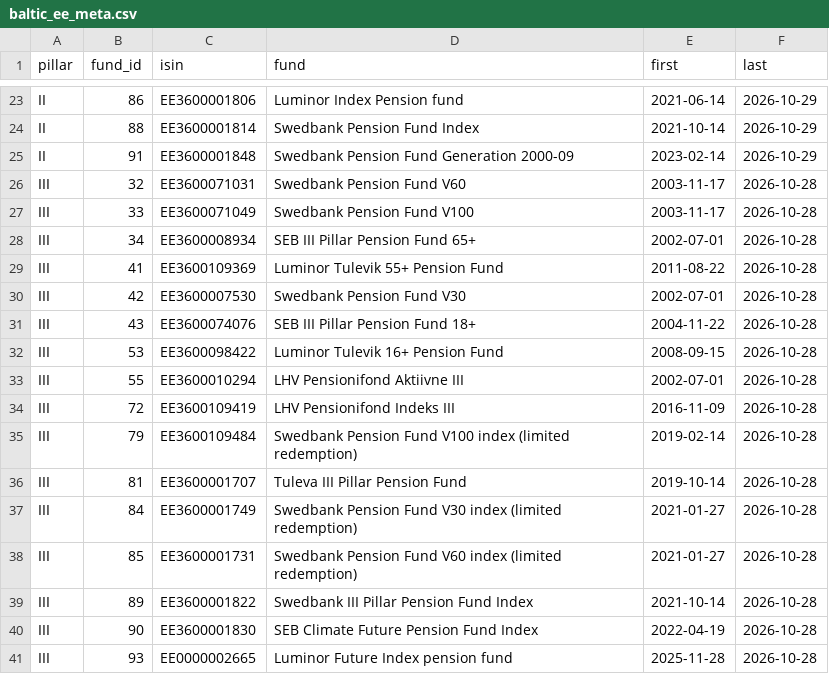
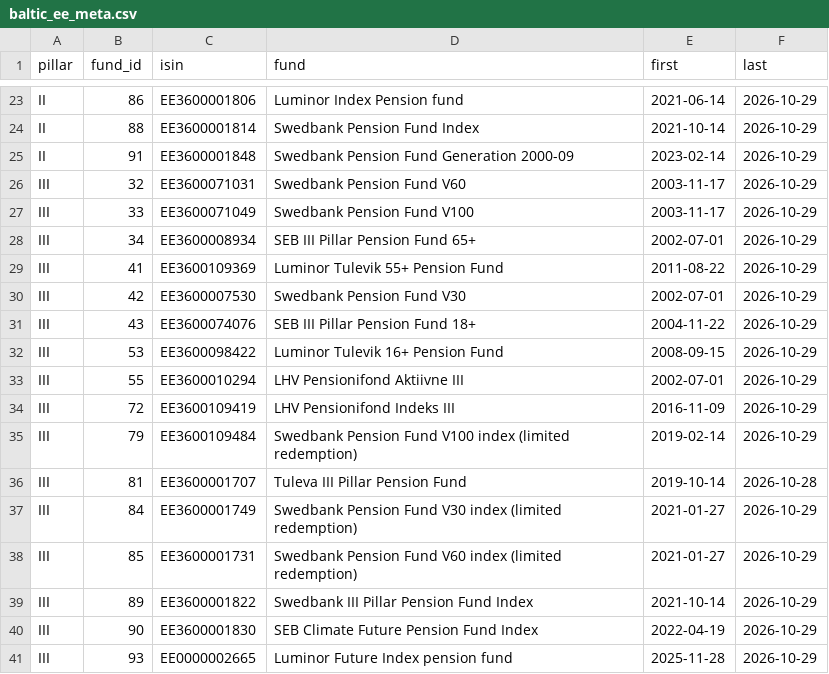
Before and after one commit to VytisCode/pension-fund-tracker, a CSV file: data/baltic_ee_meta.csv, drawn as a sheet; only a part is shown, gaps mark what is left out.

```diff
--- a/data/baltic_ee_meta.csv
+++ b/data/baltic_ee_meta.csv
@@ -25,17 +25,17 @@ II,88,EE3600001814,Swedbank Pension Fund Index,2021-10-14,2026-10-29
 II,91,EE3600001848,Swedbank Pension Fund Generation 2000-09,2023-02-14,2026-10-29
-III,32,EE3600071031,Swedbank Pension Fund V60,2003-11-17,2026-10-28
-III,33,EE3600071049,Swedbank Pension Fund V100,2003-11-17,2026-10-28
-III,34,EE3600008934,SEB III Pillar Pension Fund 65+,2002-07-01,2026-10-28
-III,41,EE3600109369,Luminor Tulevik 55+ Pension Fund,2011-08-22,2026-10-28
-III,42,EE3600007530,Swedbank Pension Fund V30,2002-07-01,2026-10-28
-III,43,EE3600074076,SEB III Pillar Pension Fund 18+,2004-11-22,2026-10-28
-III,53,EE3600098422,Luminor Tulevik 16+ Pension Fund,2008-09-15,2026-10-28
-III,55,EE3600010294,LHV Pensionifond Aktiivne III,2002-07-01,2026-10-28
-III,72,EE3600109419,LHV Pensionifond Indeks III,2016-11-09,2026-10-28
-III,79,EE3600109484,Swedbank Pension Fund V100 index (limited redemption),2019-02-14,2026-10-28
+III,32,EE3600071031,Swedbank Pension Fund V60,2003-11-17,2026-10-29
+III,33,EE3600071049,Swedbank Pension Fund V100,2003-11-17,2026-10-29
+III,34,EE3600008934,SEB III Pillar Pension Fund 65+,2002-07-01,2026-10-29
+III,41,EE3600109369,Luminor Tulevik 55+ Pension Fund,2011-08-22,2026-10-29
+III,42,EE3600007530,Swedbank Pension Fund V30,2002-07-01,2026-10-29
+III,43,EE3600074076,SEB III Pillar Pension Fund 18+,2004-11-22,2026-10-29
+III,53,EE3600098422,Luminor Tulevik 16+ Pension Fund,2008-09-15,2026-10-29
+III,55,EE3600010294,LHV Pensionifond Aktiivne III,2002-07-01,2026-10-29
+III,72,EE3600109419,LHV Pensionifond Indeks III,2016-11-09,2026-10-29
+III,79,EE3600109484,Swedbank Pension Fund V100 index (limited redemption),2019-02-14,2026-10-29
 III,81,EE3600001707,Tuleva III Pillar Pension Fund,2019-10-14,2026-10-28
-III,84,EE3600001749,Swedbank Pension Fund V30 index (limited redemption),2021-01-27,2026-10-28
-III,85,EE3600001731,Swedbank Pension Fund V60 index (limited redemption),2021-01-27,2026-10-28
-III,89,EE3600001822,Swedbank III Pillar Pension Fund Index,2021-10-14,2026-10-28
-III,90,EE3600001830,SEB Climate Future Pension Fund Index,2022-04-19,2026-10-28
-III,93,EE0000002665,Luminor Future Index pension fund,2025-11-28,2026-10-28
+III,84,EE3600001749,Swedbank Pension Fund V30 index (limited redemption),2021-01-27,2026-10-29
+III,85,EE3600001731,Swedbank Pension Fund V60 index (limited redemption),2021-01-27,2026-10-29
+III,89,EE3600001822,Swedbank III Pillar Pension Fund Index,2021-10-14,2026-10-29
+III,90,EE3600001830,SEB Climate Future Pension Fund Index,2022-04-19,2026-10-29
+III,93,EE0000002665,Luminor Future Index pension fund,2025-11-28,2026-10-29
```
Also changed, not shown: data/ops_log.csv, 40 other files.
